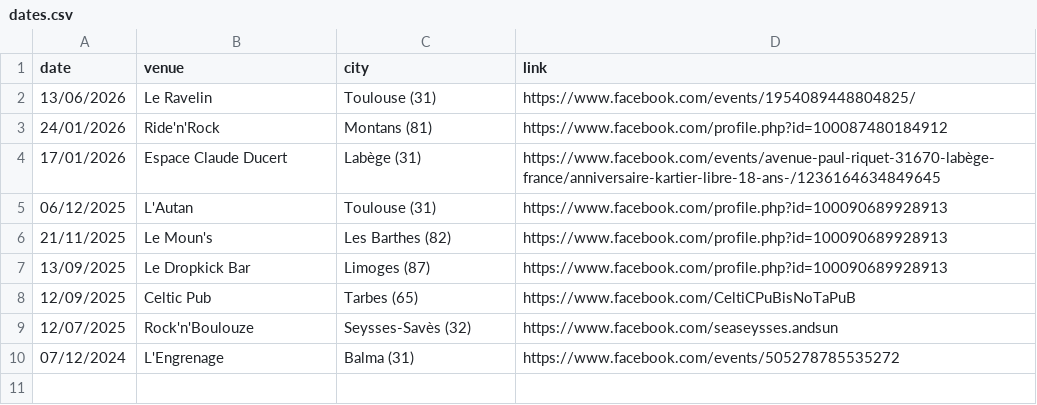
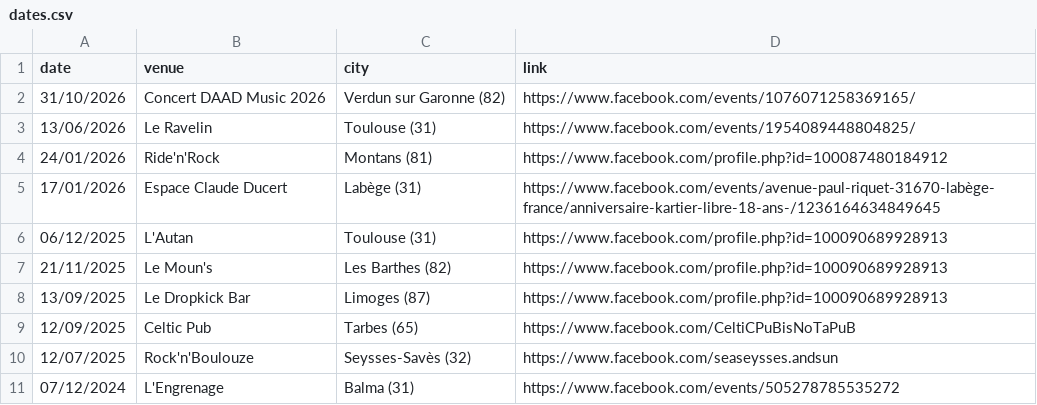
Before and after one commit to Kmouille/ladebacle, a CSV file: dates.csv, drawn as a sheet.

Commit message:
Update dates.csv
Update concert dates

```diff
--- a/dates.csv
+++ b/dates.csv
@@ -1,2 +1,3 @@
 date,venue,city,link
+31/10/2026,Concert DAAD Music 2026,Verdun sur Garonne (82),https://www.facebook.com/events/1076071258369165/
 13/06/2026,Le Ravelin,Toulouse (31),https://www.facebook.com/events/1954089448804825/
```
